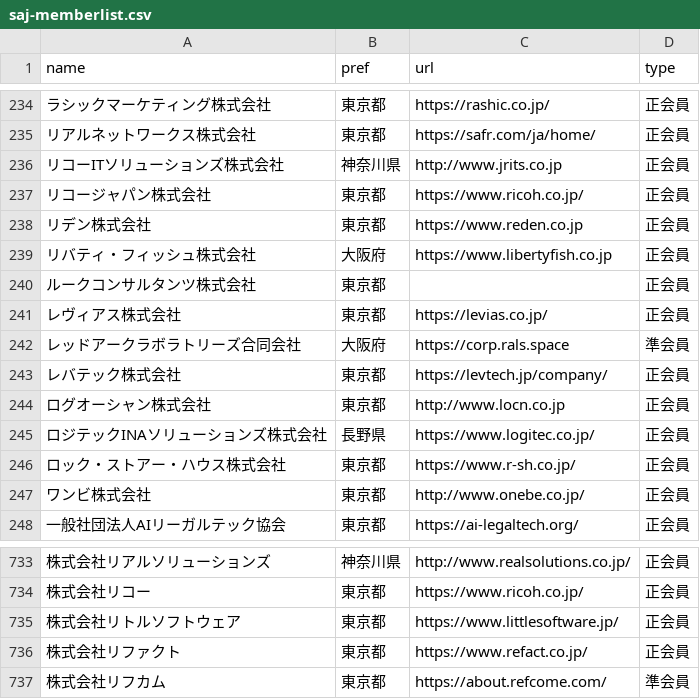
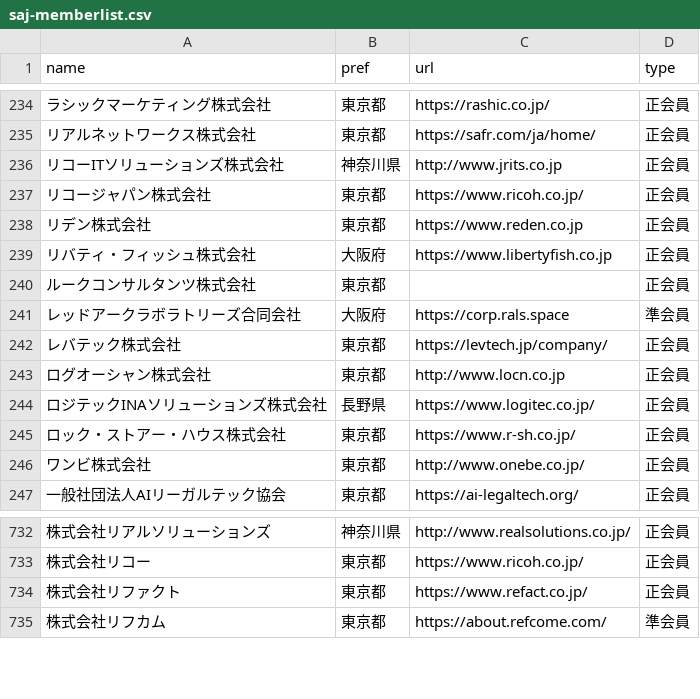
Before and after one commit to code4fukui/opendata-SAJ, a CSV file: saj-memberlist.csv, drawn as a sheet; only a part is shown, gaps mark what is left out; the diff names each change by its address in the sheet, - before the commit and + after, or states it on an @@ line.

Commit message:
update data

```diff
--- a/saj-memberlist.csv
+++ b/saj-memberlist.csv
-row 241: レヴィアス株式会社 | 東京都 | https://levias.co.jp/ | 正会員
-row 735: 株式会社リトルソフトウェア | 東京都 | https://www.littlesoftware.jp/ | 正会員
```
